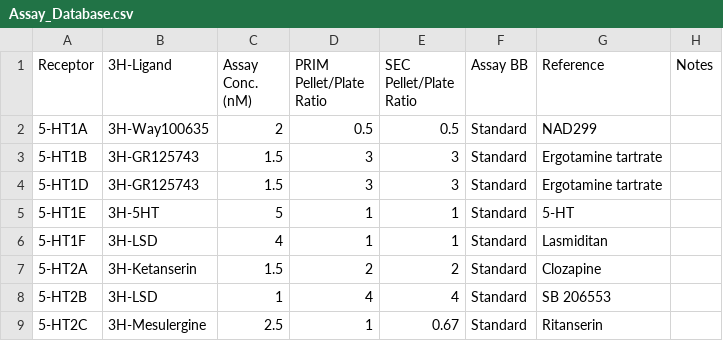
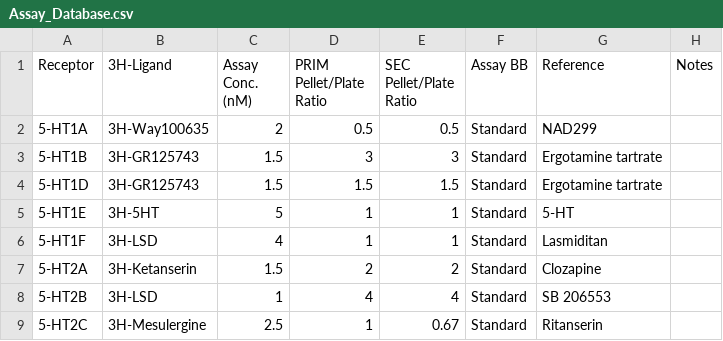
Before and after one commit to Talia-Albert1/PDSP, a CSV file: Python_Scripts/Daily_Radioactivity/data_files/Assay_Database.csv, drawn as a sheet; only a part is shown.

Commit message:
1/2 the amnt of 5HT1D pellets per plate

```diff
--- a/Python_Scripts/Daily_Radioactivity/data_files/Assay_Database.csv
+++ b/Python_Scripts/Daily_Radioactivity/data_files/Assay_Database.csv
@@ -3,3 +3,3 @@ Receptor,3H-Ligand,Assay Conc. (nM),PRIM Pellet/Plate Ratio,SEC Pellet/Plate Rat
 5-HT1B,3H-GR125743,1.5,3,3,Standard,Ergotamine tartrate,
-5-HT1D,3H-GR125743,1.5,3,3,Standard,Ergotamine tartrate,
+5-HT1D,3H-GR125743,1.5,1.5,1.5,Standard,Ergotamine tartrate,
 5-HT1E,3H-5HT,5,1,1,Standard,5-HT,
```
